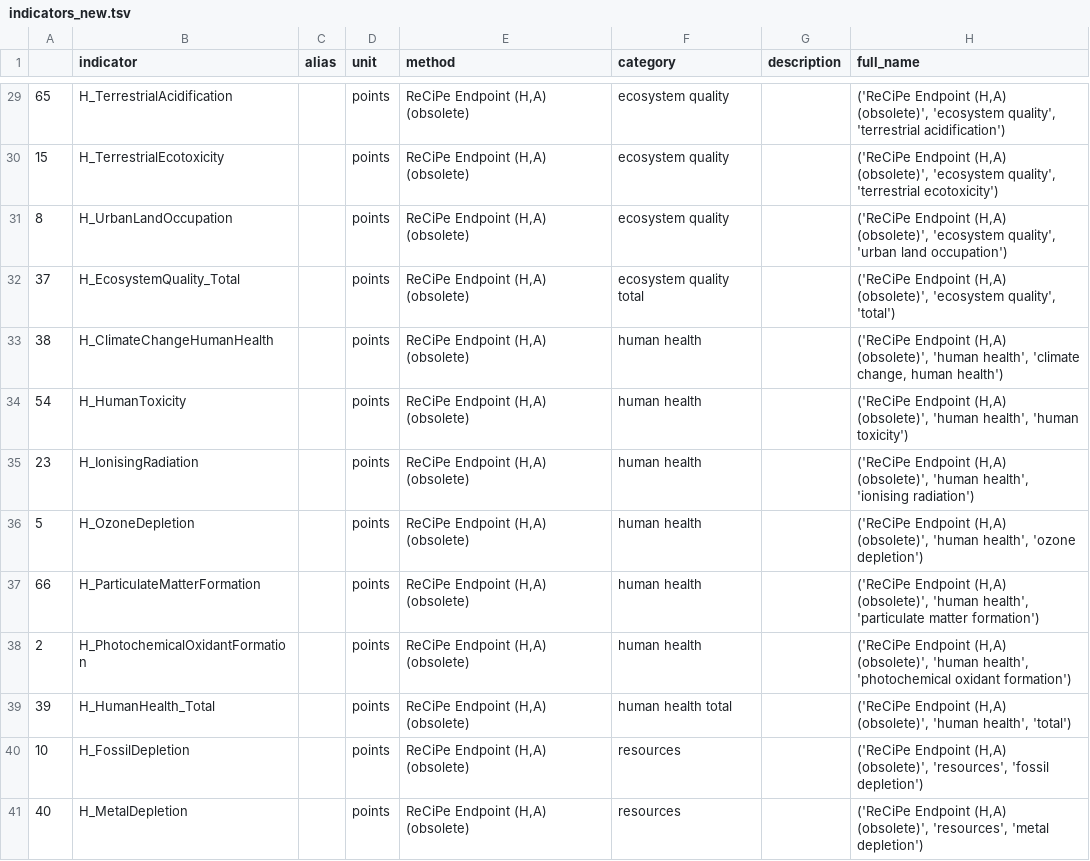
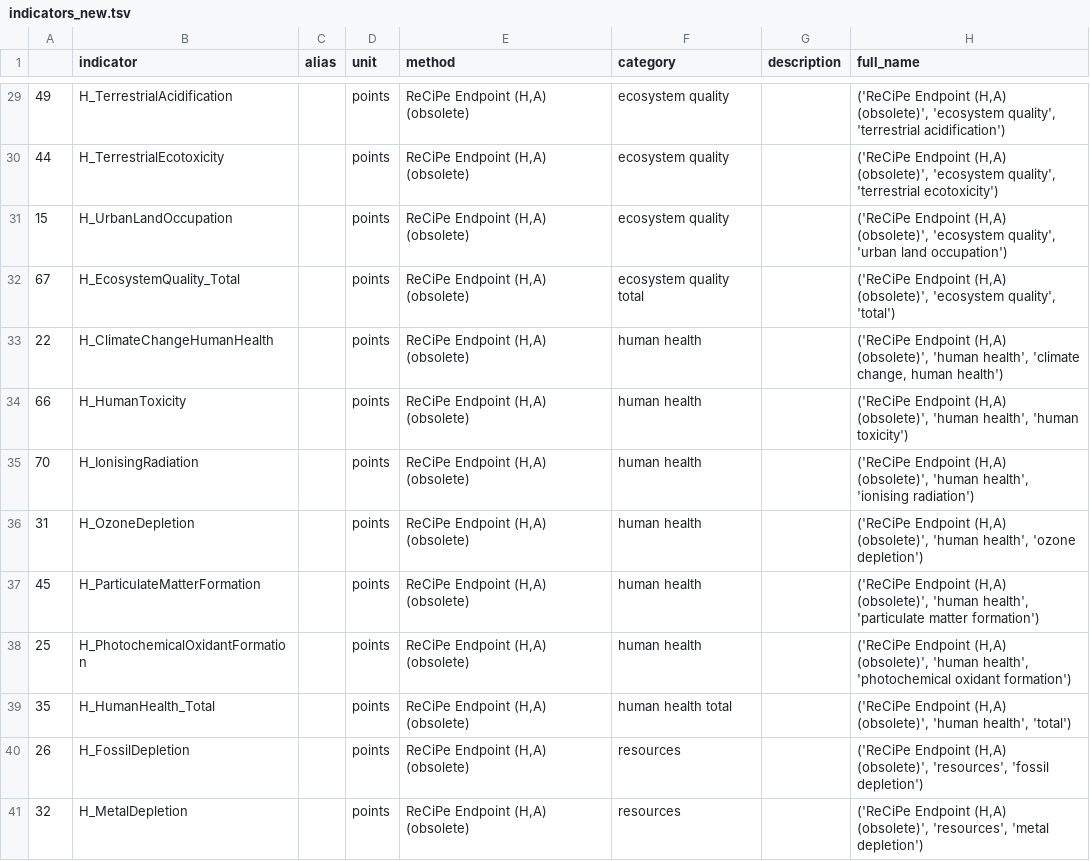
Before and after one commit to QSD-Group/EXPOsan, a TSV file: exposan/bwaise/data/indicators_new.tsv, drawn as a sheet; only a part is shown, gaps mark what is left out; the diff covers the shown part only.

```diff
--- a/exposan/bwaise/data/indicators_new.tsv
+++ b/exposan/bwaise/data/indicators_new.tsv
@@ -29,13 +29,13 @@
-65	H_TerrestrialAcidification		points	ReCiPe Endpoint (H,A) (obsolete)	ecosystem quality		('ReCiPe Endpoint (H,A) (obsolete)', 'ecosystem quality', 'terrestrial acidification')
-15	H_TerrestrialEcotoxicity		points	ReCiPe Endpoint (H,A) (obsolete)	ecosystem quality		('ReCiPe Endpoint (H,A) (obsolete)', 'ecosystem quality', 'terrestrial ecotoxicity')
-8	H_UrbanLandOccupation		points	ReCiPe Endpoint (H,A) (obsolete)	ecosystem quality		('ReCiPe Endpoint (H,A) (obsolete)', 'ecosystem quality', 'urban land occupation')
-37	H_EcosystemQuality_Total		points	ReCiPe Endpoint (H,A) (obsolete)	ecosystem quality total		('ReCiPe Endpoint (H,A) (obsolete)', 'ecosystem quality', 'total')
-38	H_ClimateChangeHumanHealth		points	ReCiPe Endpoint (H,A) (obsolete)	human health		('ReCiPe Endpoint (H,A) (obsolete)', 'human health', 'climate change, human health')
-54	H_HumanToxicity		points	ReCiPe Endpoint (H,A) (obsolete)	human health		('ReCiPe Endpoint (H,A) (obsolete)', 'human health', 'human toxicity')
-23	H_IonisingRadiation		points	ReCiPe Endpoint (H,A) (obsolete)	human health		('ReCiPe Endpoint (H,A) (obsolete)', 'human health', 'ionising radiation')
-5	H_OzoneDepletion		points	ReCiPe Endpoint (H,A) (obsolete)	human health		('ReCiPe Endpoint (H,A) (obsolete)', 'human health', 'ozone depletion')
-66	H_ParticulateMatterFormation		points	ReCiPe Endpoint (H,A) (obsolete)	human health		('ReCiPe Endpoint (H,A) (obsolete)', 'human health', 'particulate matter formation')
-2	H_PhotochemicalOxidantFormation		points	ReCiPe Endpoint (H,A) (obsolete)	human health		('ReCiPe Endpoint (H,A) (obsolete)', 'human health', 'photochemical oxidant formation')
-39	H_HumanHealth_Total		points	ReCiPe Endpoint (H,A) (obsolete)	human health total		('ReCiPe Endpoint (H,A) (obsolete)', 'human health', 'total')
-10	H_FossilDepletion		points	ReCiPe Endpoint (H,A) (obsolete)	resources		('ReCiPe Endpoint (H,A) (obsolete)', 'resources', 'fossil depletion')
-40	H_MetalDepletion		points	ReCiPe Endpoint (H,A) (obsolete)	resources		('ReCiPe Endpoint (H,A) (obsolete)', 'resources', 'metal depletion')
+49	H_TerrestrialAcidification		points	ReCiPe Endpoint (H,A) (obsolete)	ecosystem quality		('ReCiPe Endpoint (H,A) (obsolete)', 'ecosystem quality', 'terrestrial acidification')
+44	H_TerrestrialEcotoxicity		points	ReCiPe Endpoint (H,A) (obsolete)	ecosystem quality		('ReCiPe Endpoint (H,A) (obsolete)', 'ecosystem quality', 'terrestrial ecotoxicity')
+15	H_UrbanLandOccupation		points	ReCiPe Endpoint (H,A) (obsolete)	ecosystem quality		('ReCiPe Endpoint (H,A) (obsolete)', 'ecosystem quality', 'urban land occupation')
+67	H_EcosystemQuality_Total		points	ReCiPe Endpoint (H,A) (obsolete)	ecosystem quality total		('ReCiPe Endpoint (H,A) (obsolete)', 'ecosystem quality', 'total')
+22	H_ClimateChangeHumanHealth		points	ReCiPe Endpoint (H,A) (obsolete)	human health		('ReCiPe Endpoint (H,A) (obsolete)', 'human health', 'climate change, human health')
+66	H_HumanToxicity		points	ReCiPe Endpoint (H,A) (obsolete)	human health		('ReCiPe Endpoint (H,A) (obsolete)', 'human health', 'human toxicity')
+70	H_IonisingRadiation		points	ReCiPe Endpoint (H,A) (obsolete)	human health		('ReCiPe Endpoint (H,A) (obsolete)', 'human health', 'ionising radiation')
+31	H_OzoneDepletion		points	ReCiPe Endpoint (H,A) (obsolete)	human health		('ReCiPe Endpoint (H,A) (obsolete)', 'human health', 'ozone depletion')
+45	H_ParticulateMatterFormation		points	ReCiPe Endpoint (H,A) (obsolete)	human health		('ReCiPe Endpoint (H,A) (obsolete)', 'human health', 'particulate matter formation')
+25	H_PhotochemicalOxidantFormation		points	ReCiPe Endpoint (H,A) (obsolete)	human health		('ReCiPe Endpoint (H,A) (obsolete)', 'human health', 'photochemical oxidant formation')
+35	H_HumanHealth_Total		points	ReCiPe Endpoint (H,A) (obsolete)	human health total		('ReCiPe Endpoint (H,A) (obsolete)', 'human health', 'total')
+26	H_FossilDepletion		points	ReCiPe Endpoint (H,A) (obsolete)	resources		('ReCiPe Endpoint (H,A) (obsolete)', 'resources', 'fossil depletion')
+32	H_MetalDepletion		points	ReCiPe Endpoint (H,A) (obsolete)	resources		('ReCiPe Endpoint (H,A) (obsolete)', 'resources', 'metal depletion')
```
Also changed, not shown: 1 added row, 1 removed row and 59 edited cells elsewhere in this file, 4 other files.
